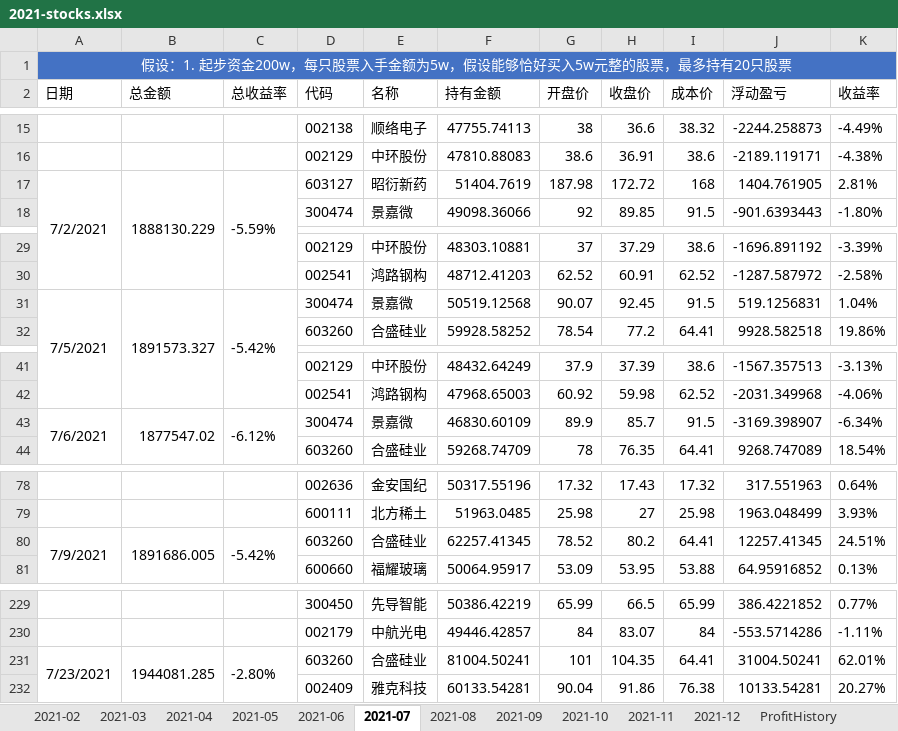
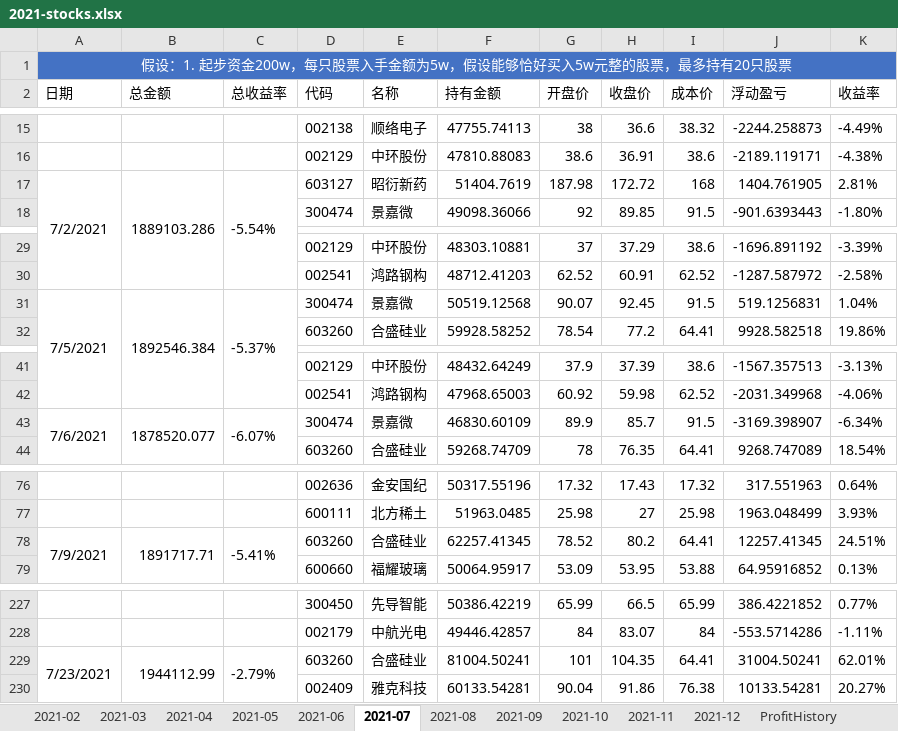
Before and after one commit to gtarcoder/compound-interest, an Excel workbook: 2021-stocks.xlsx, sheet 2021-07, drawn as a sheet; only a part is shown, gaps mark what is left out; values as stored, in another font and other column widths than the file's, no borders; addresses are those after the commit; the diff covers the shown part only; the diff names each change by its address in the sheet, - before the commit and + after, or states it on an @@ line.

```diff
--- a/2021-stocks.xlsx (sheet 2021-07)
+++ b/2021-stocks.xlsx (sheet 2021-07)
-B17 (总金额): 1888130.229
+B17 (总金额): 1889103.286
-C17 (总收益率): -5.59%
+C17 (总收益率): -5.54%
-B31 (总金额): 1891573.327
+B31 (总金额): 1892546.384
-C31 (总收益率): -5.42%
+C31 (总收益率): -5.37%
-B43 (总金额): 1877547.02
+B43 (总金额): 1878520.077
-C43 (总收益率): -6.12%
+C43 (总收益率): -6.07%
-B78 (总金额): 1891686.005
+B78 (总金额): 1891717.71
-C78 (总收益率): -5.42%
+C78 (总收益率): -5.41%
-B229 (总金额): 1944081.285
+B229 (总金额): 1944112.99
-C229 (总收益率): -2.80%
+C229 (总收益率): -2.79%
```
Also changed, not shown: 4 removed rows and 24 edited cells elsewhere in this sheet, sheet 2021-09, sheet ProfitHistory, sheet 2021-05, sheet 2021-08, sheet 2021-02, sheet 2021-06, 2 more sheets, charts or pictures.
